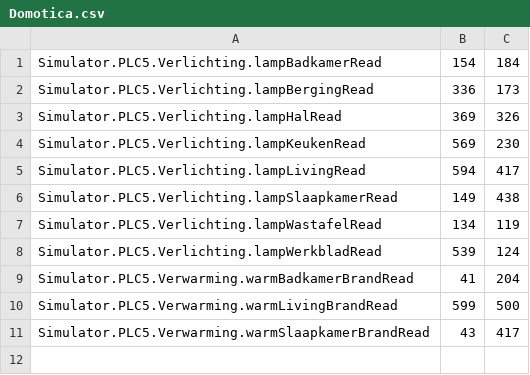
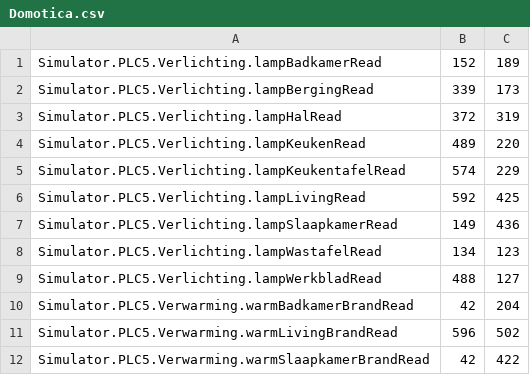
Before and after one commit to Baaitn/Domotica, a CSV file: Domotica (Windows)/Domotica/bin/Debug/Domotica.csv, drawn as a sheet.

```diff
--- a/Domotica (Windows)/Domotica/bin/Debug/Domotica.csv
+++ b/Domotica (Windows)/Domotica/bin/Debug/Domotica.csv
@@ -1,11 +1,12 @@
-Simulator.PLC5.Verlichting.lampBadkamerRead,154,184
-Simulator.PLC5.Verlichting.lampBergingRead,336,173
-Simulator.PLC5.Verlichting.lampHalRead,369,326
-Simulator.PLC5.Verlichting.lampKeukenRead,569,230
-Simulator.PLC5.Verlichting.lampLivingRead,594,417
-Simulator.PLC5.Verlichting.lampSlaapkamerRead,149,438
-Simulator.PLC5.Verlichting.lampWastafelRead,134,119
-Simulator.PLC5.Verlichting.lampWerkbladRead,539,124
-Simulator.PLC5.Verwarming.warmBadkamerBrandRead,41,204
-Simulator.PLC5.Verwarming.warmLivingBrandRead,599,500
-Simulator.PLC5.Verwarming.warmSlaapkamerBrandRead,43,417
+Simulator.PLC5.Verlichting.lampBadkamerRead,152,189
+Simulator.PLC5.Verlichting.lampBergingRead,339,173
+Simulator.PLC5.Verlichting.lampHalRead,372,319
+Simulator.PLC5.Verlichting.lampKeukenRead,489,220
+Simulator.PLC5.Verlichting.lampKeukentafelRead,574,229
+Simulator.PLC5.Verlichting.lampLivingRead,592,425
+Simulator.PLC5.Verlichting.lampSlaapkamerRead,149,436
+Simulator.PLC5.Verlichting.lampWastafelRead,134,123
+Simulator.PLC5.Verlichting.lampWerkbladRead,488,127
+Simulator.PLC5.Verwarming.warmBadkamerBrandRead,42,204
+Simulator.PLC5.Verwarming.warmLivingBrandRead,596,502
+Simulator.PLC5.Verwarming.warmSlaapkamerBrandRead,42,422
```
Also changed, not shown: 38 other files.
